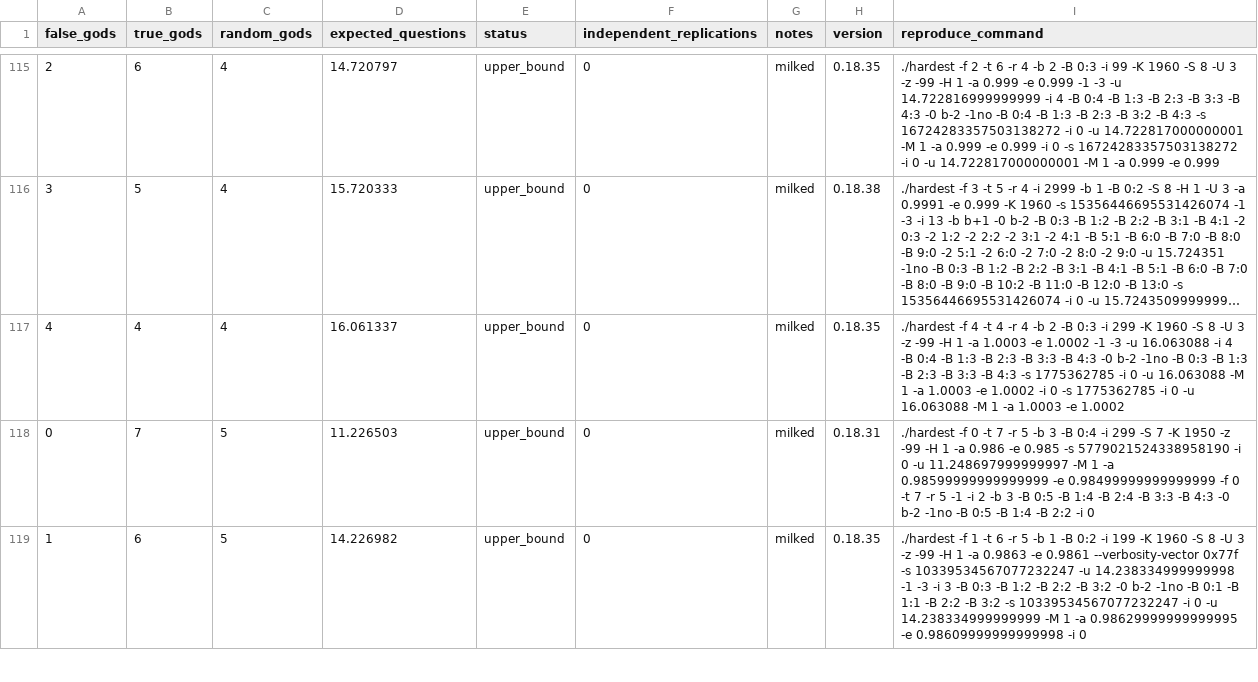
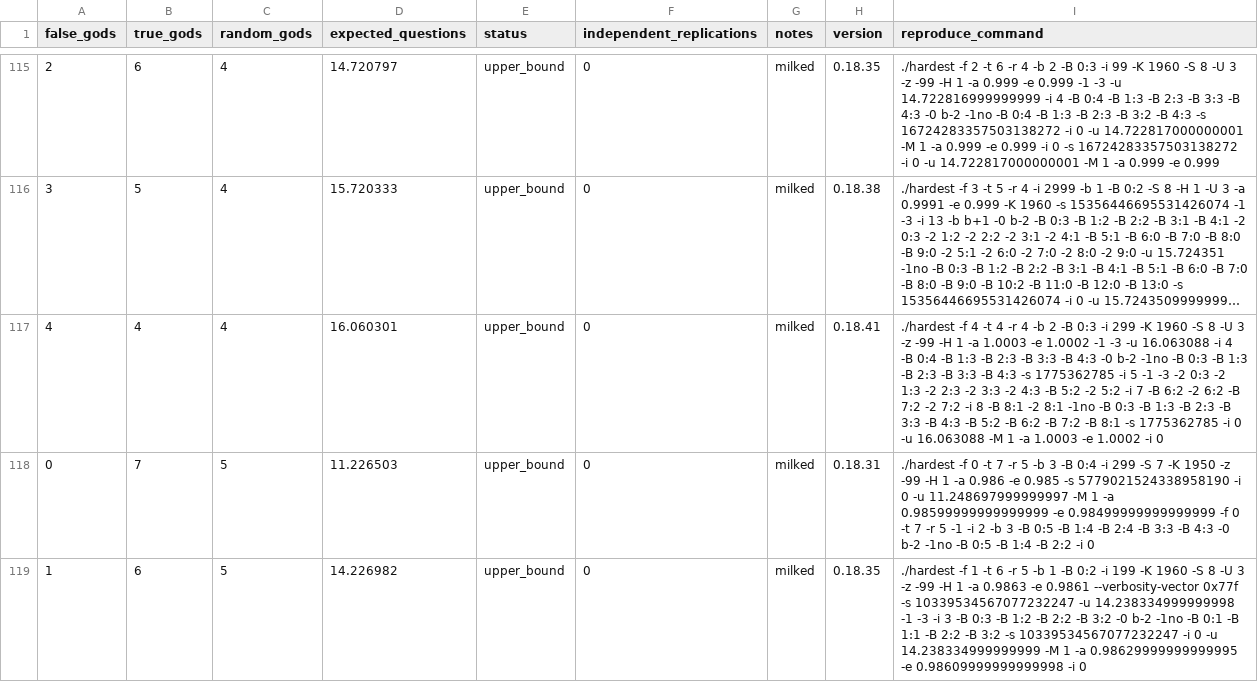
Before and after one commit to DanielVallstrom/hardest, a CSV file: best_known_bounds.csv, drawn as a sheet; only a part is shown, gaps mark what is left out; long unchanged cells end in …; the diff names each change by its address in the sheet, - before the commit and + after, or states it on an @@ line.

Commit message:
updated bounds

```diff
--- a/best_known_bounds.csv
+++ b/best_known_bounds.csv
-D117 (expected_questions): 16.061337
+D117 (expected_questions): 16.060301
-H117 (version): 0.18.35
+H117 (version): 0.18.41
-I117 (reproduce_command): …1775362785 -i 0 -u 16.063088 -M 1 -a 1.0003 -e 1.0002 -i 0 -s 1775362785 -i 0 -u 16.063088 -M 1 -a 1.0003 -e 1.0002
+I117 (reproduce_command): …1775362785 -i 5 -1 -3 -2 0:3 -2 1:3 -2 2:3 -2 3:3 -2 4:3 -B 5:2 -2 5:2 -i 7 -B 6:2 -2 6:2 -B 7:2 -2 7:2 -i 8 -B 8:1 -2 8:1 -1no -B 0:3 -B 1:3 -B 2:3 -B 3:3 -B 4:3 -B 5:2 -B 6:2 -B 7:2 -B 8:1 -s 1775362785 -i 0 -u 16.063088 -M 1 -a 1.0003 -e 1.0002 -i 0
```
Also changed, not shown: 1 other file.
